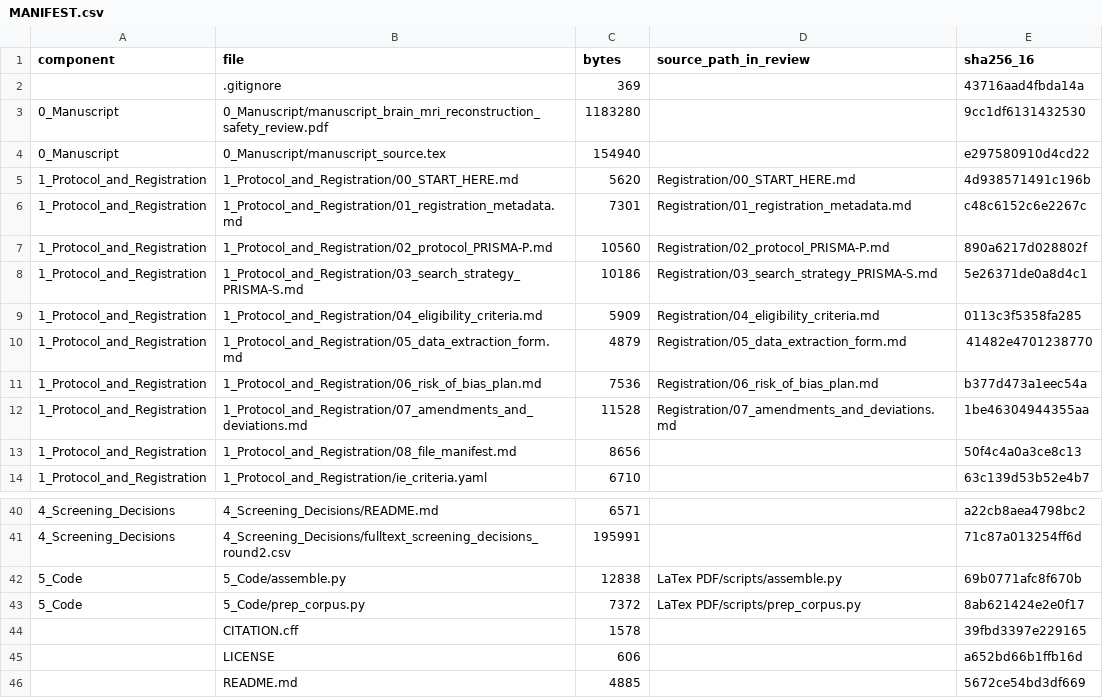
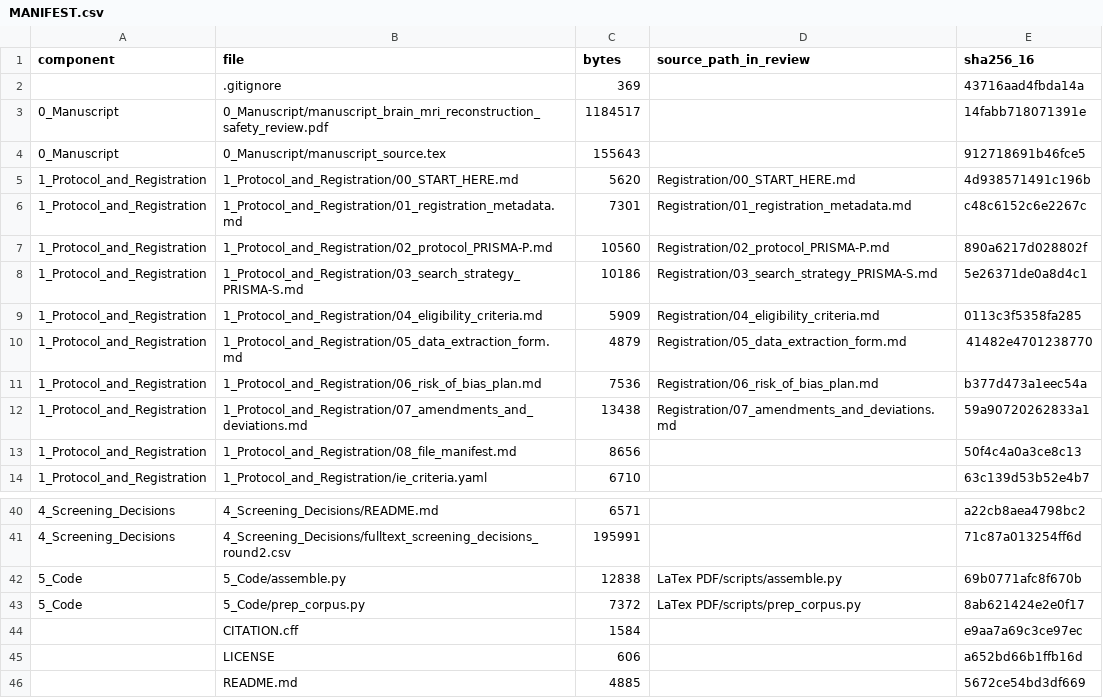
Before and after one commit to dmai287/brain-mri-recon-safety-slr, a CSV file: MANIFEST.csv, drawn as a sheet; only a part is shown, gaps mark what is left out.

```diff
--- a/MANIFEST.csv
+++ b/MANIFEST.csv
@@ -2,4 +2,4 @@ component,file,bytes,source_path_in_review,sha256_16
 ,.gitignore,369,,43716aad4fbda14a
-0_Manuscript,0_Manuscript/manuscript_brain_mri_reconstruction_safety_review.pdf,1183280,,9cc1df6131432530
-0_Manuscript,0_Manuscript/manuscript_source.tex,154940,,e297580910d4cd22
+0_Manuscript,0_Manuscript/manuscript_brain_mri_reconstruction_safety_review.pdf,1184517,,14fabb718071391e
+0_Manuscript,0_Manuscript/manuscript_source.tex,155643,,912718691b46fce5
 1_Protocol_and_Registration,1_Protocol_and_Registration/00_START_HERE.md,5620,Registration/00_START_HERE.md,4d938571491c196b
@@ -11,3 +11,3 @@ component,file,bytes,source_path_in_review,sha256_16
 1_Protocol_and_Registration,1_Protocol_and_Registration/06_risk_of_bias_plan.md,7536,Registration/06_risk_of_bias_plan.md,b377d473a1eec54a
-1_Protocol_and_Registration,1_Protocol_and_Registration/07_amendments_and_deviations.md,11528,Registration/07_amendments_and_deviations.md,1be46304944355aa
+1_Protocol_and_Registration,1_Protocol_and_Registration/07_amendments_and_deviations.md,13438,Registration/07_amendments_and_deviations.md,59a90720262833a1
 1_Protocol_and_Registration,1_Protocol_and_Registration/08_file_manifest.md,8656,,50f4c4a0a3ce8c13
@@ -43,3 +43,3 @@ component,file,bytes,source_path_in_review,sha256_16
 5_Code,5_Code/prep_corpus.py,7372,LaTex PDF/scripts/prep_corpus.py,8ab621424e2e0f17
-,CITATION.cff,1578,,39fbd3397e229165
+,CITATION.cff,1584,,e9aa7a69c3ce97ec
 ,LICENSE,606,,a652bd66b1ffb16d
```
Also changed, not shown: 5 other files.
